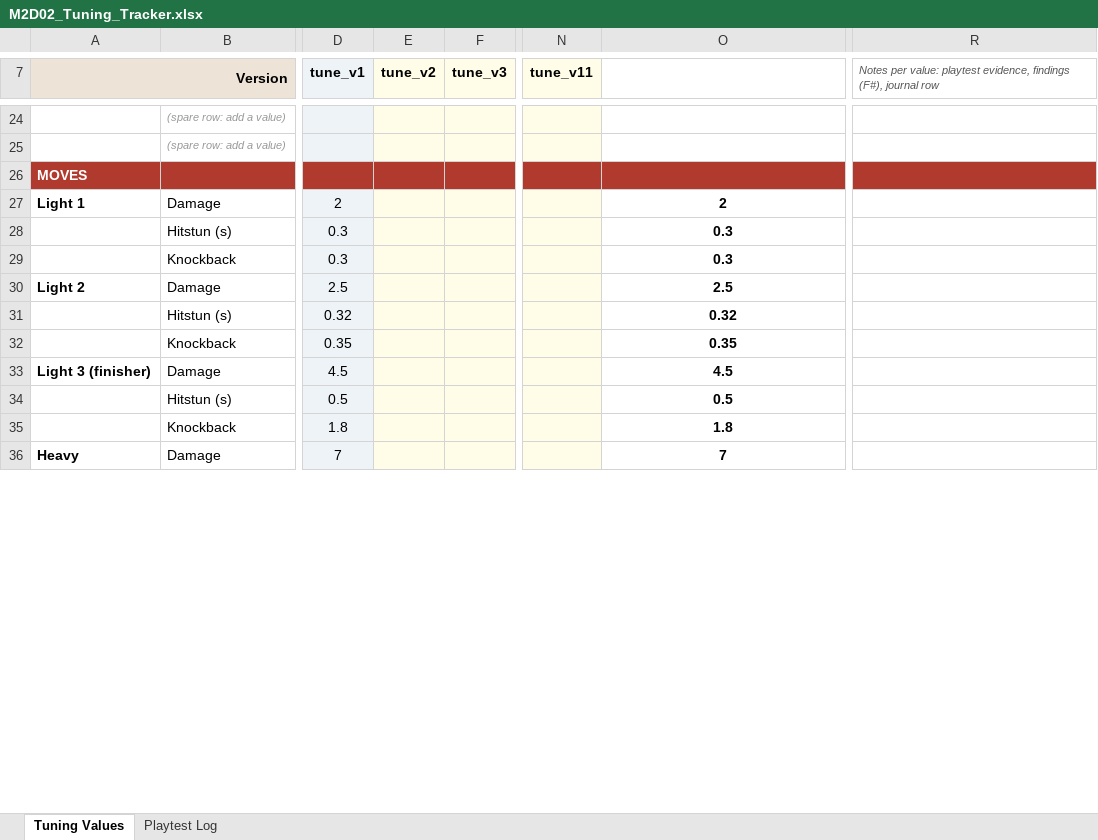
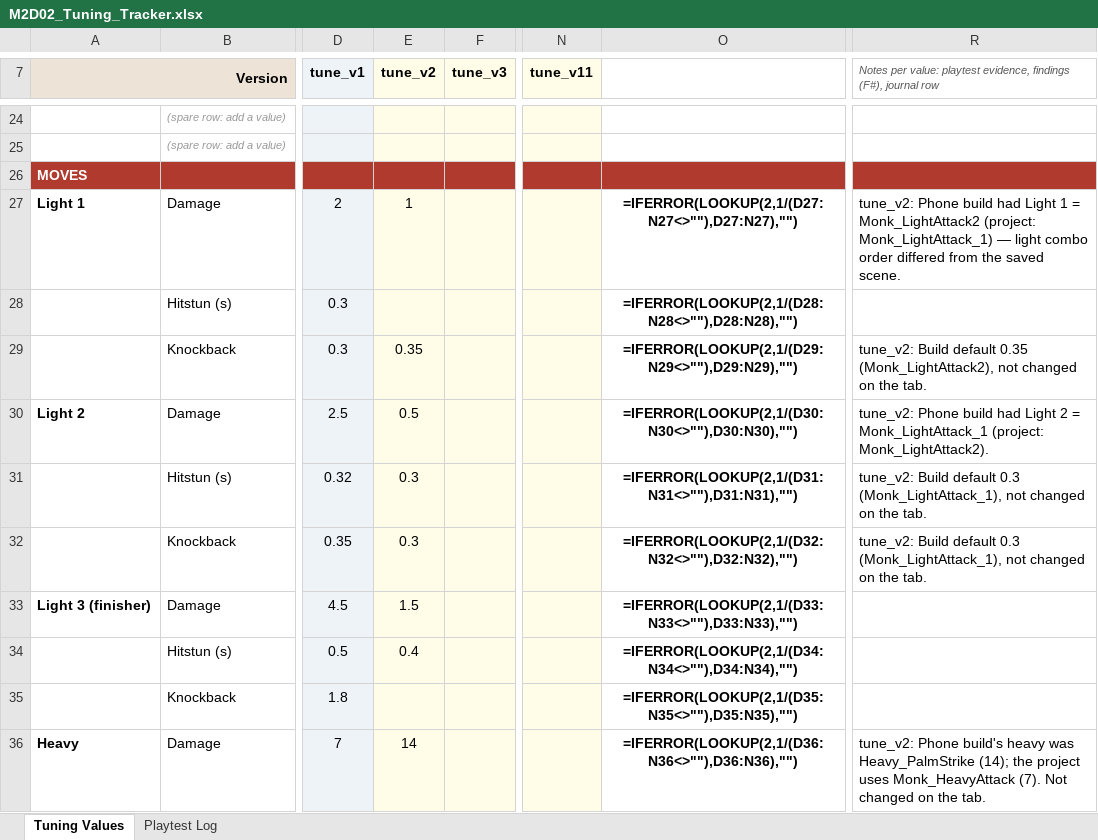
Before and after one commit to IsaiahTan41/GAM200_Prototype_2, an Excel workbook: Docs/M2D02_Tuning_Tracker.xlsx, sheet Tuning Values, drawn as a sheet; only a part is shown, gaps mark what is left out; values as stored, in another font and other column widths than the file's, no borders; formulas without a stored value are shown as written; conditional formats not drawn; the diff covers the shown part only; the diff names each change by its address in the sheet, - before the commit and + after, or states it on an @@ line.

```diff
--- a/Docs/M2D02_Tuning_Tracker.xlsx (sheet Tuning Values)
+++ b/Docs/M2D02_Tuning_Tracker.xlsx (sheet Tuning Values)
-E27 (tune_v2): (empty)
+E27 (tune_v2): 1
-O27: 2
+O27: =IFERROR(LOOKUP(2,1/(D27:N27<>""),D27:N27),"")
-R27: (empty)
+R27: tune_v2: Phone build had Light 1 = Monk_LightAttack2 (project: Monk_LightAttack_1) — light combo order differed from the saved scene.
-O28: 0.3
+O28: =IFERROR(LOOKUP(2,1/(D28:N28<>""),D28:N28),"")
-E29 (tune_v2): (empty)
+E29 (tune_v2): 0.35
-O29: 0.3
+O29: =IFERROR(LOOKUP(2,1/(D29:N29<>""),D29:N29),"")
-R29: (empty)
+R29: tune_v2: Build default 0.35 (Monk_LightAttack2), not changed on the tab.
-E30 (tune_v2): (empty)
+E30 (tune_v2): 0.5
-O30: 2.5
+O30: =IFERROR(LOOKUP(2,1/(D30:N30<>""),D30:N30),"")
-R30: (empty)
+R30: tune_v2: Phone build had Light 2 = Monk_LightAttack_1 (project: Monk_LightAttack2).
-E31:E32 (tune_v2): (empty)
+E31:E32 (tune_v2): 0.3
-O31: 0.32
+O31: =IFERROR(LOOKUP(2,1/(D31:N31<>""),D31:N31),"")
-R31:R32: (empty)
+R31:R32: tune_v2: Build default 0.3 (Monk_LightAttack_1), not changed on the tab.
-O32: 0.35
+O32: =IFERROR(LOOKUP(2,1/(D32:N32<>""),D32:N32),"")
-E33 (tune_v2): (empty)
+E33 (tune_v2): 1.5
-O33: 4.5
+O33: =IFERROR(LOOKUP(2,1/(D33:N33<>""),D33:N33),"")
-E34 (tune_v2): (empty)
+E34 (tune_v2): 0.4
-O34: 0.5
+O34: =IFERROR(LOOKUP(2,1/(D34:N34<>""),D34:N34),"")
-O35: 1.8
+O35: =IFERROR(LOOKUP(2,1/(D35:N35<>""),D35:N35),"")
-E36 (tune_v2): (empty)
+E36 (tune_v2): 14
-O36: 7
+O36: =IFERROR(LOOKUP(2,1/(D36:N36<>""),D36:N36),"")
-R36: (empty)
+R36: tune_v2: Phone build's heavy was Heavy_PalmStrike (14); the project uses Monk_HeavyAttack (7). Not changed on the tab.
```
Also changed, not shown: 112 edited cells elsewhere in this sheet, 48 other files.
